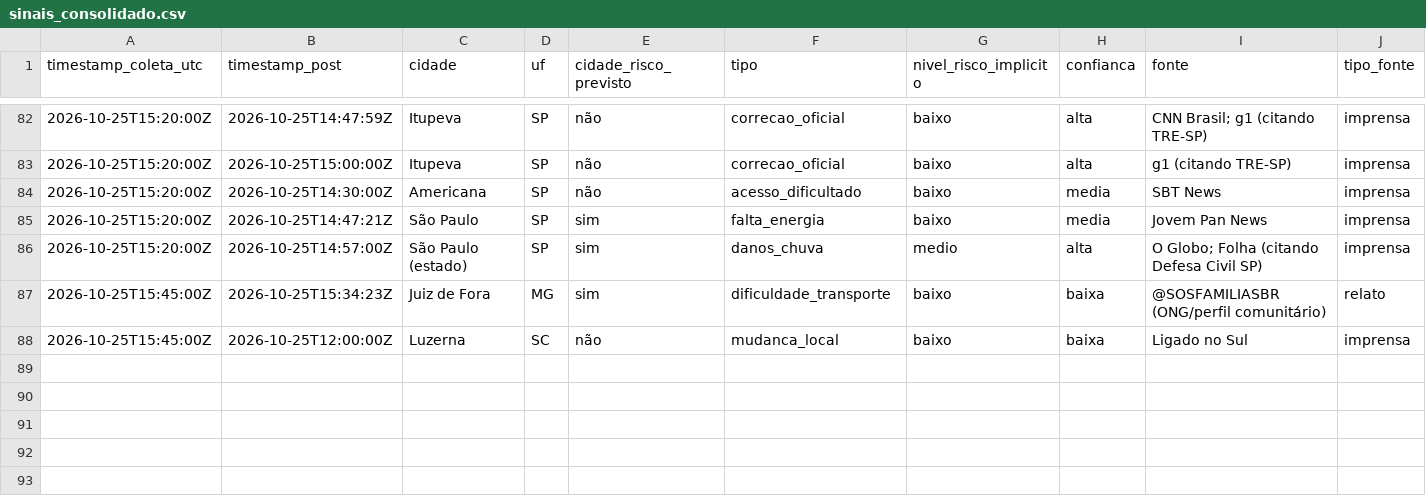
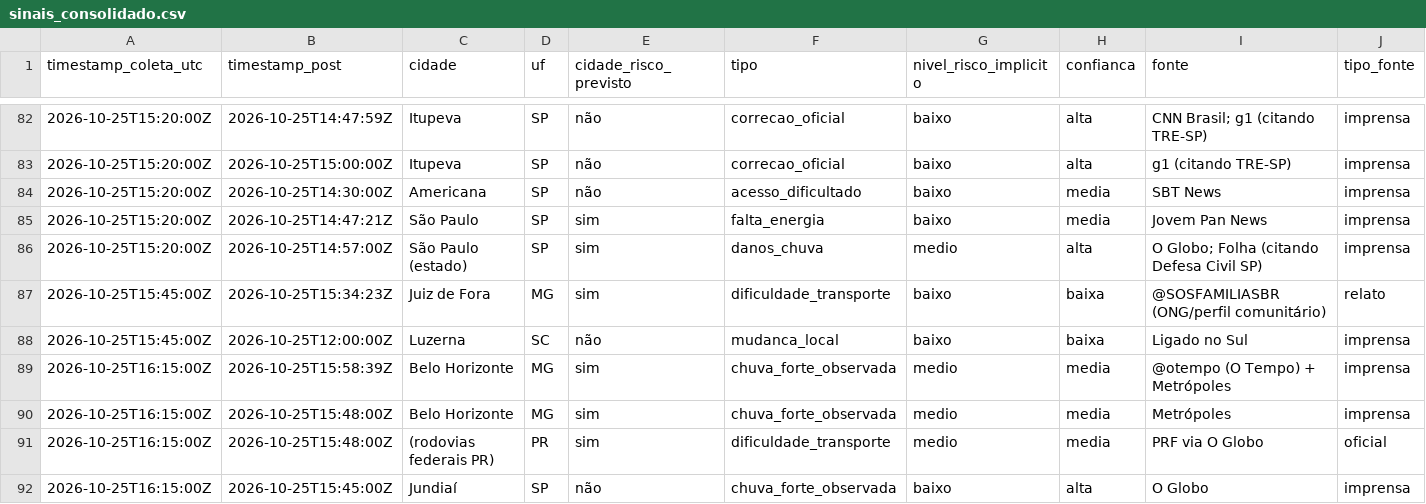
Before and after one commit to andersonsoaresdev2025/chuva-abstencao-2turno-2026, a CSV file: data/social/sinais_consolidado.csv, drawn as a sheet; only a part is shown, gaps mark what is left out; rows hold the shown columns only; the diff names each change by its address in the sheet, - before the commit and + after, or states it on an @@ line.

Commit message:
Grok Bot 13:15 BRT: sinais sociais, nota de ajustes, status

```diff
--- a/data/social/sinais_consolidado.csv
+++ b/data/social/sinais_consolidado.csv
+row 89: 2026-10-25T16:15:00Z | 2026-10-25T15:58:39Z | Belo Horizonte | MG | sim | chuva_forte_observada | medio | media | @otempo (O Tempo) + Metrópoles | imprensa
+row 90: 2026-10-25T16:15:00Z | 2026-10-25T15:48:00Z | Belo Horizonte | MG | sim | chuva_forte_observada | medio | media | Metrópoles | imprensa
+row 91: 2026-10-25T16:15:00Z | 2026-10-25T15:48:00Z | (rodovias federais PR) | PR | sim | dificuldade_transporte | medio | media | PRF via O Globo | oficial
+row 92: 2026-10-25T16:15:00Z | 2026-10-25T15:45:00Z | Jundiaí | SP | não | chuva_forte_observada | baixo | alta | O Globo | imprensa
```
Also changed, not shown: 5 other files.
